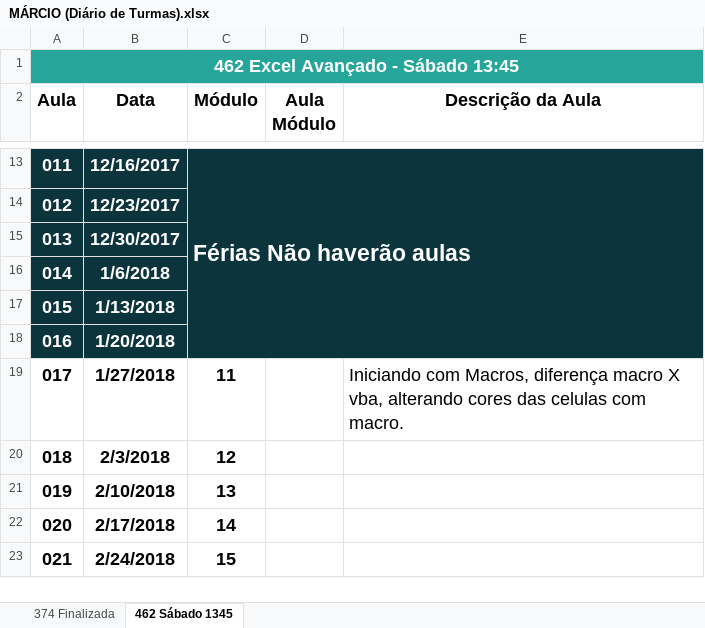
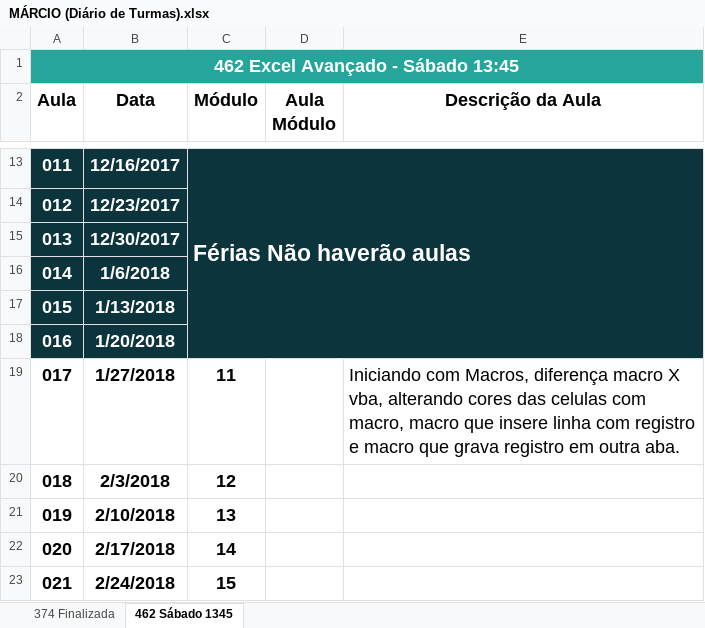
Before and after one commit to Marcsuper/TeachX, an Excel workbook: Turma 462 - Outubro 2017/MÁRCIO (Diário de Turmas).xlsx, sheet 462 Sábado 1345, drawn as a sheet; only a part is shown, gaps mark what is left out; values as stored, in another font and other column widths than the file's, no borders; the diff names each change by its address in the sheet, - before the commit and + after, or states it on an @@ line.

```diff
--- a/Turma 462 - Outubro 2017/MÁRCIO (Diário de Turmas).xlsx (sheet 462 Sábado 1345)
+++ b/Turma 462 - Outubro 2017/MÁRCIO (Diário de Turmas).xlsx (sheet 462 Sábado 1345)
-E19 (Descrição da Aula): …celulas com macro.
+E19 (Descrição da Aula): …celulas com macro, macro que insere linha com registro e macro que grava registro em outra aba.
```
